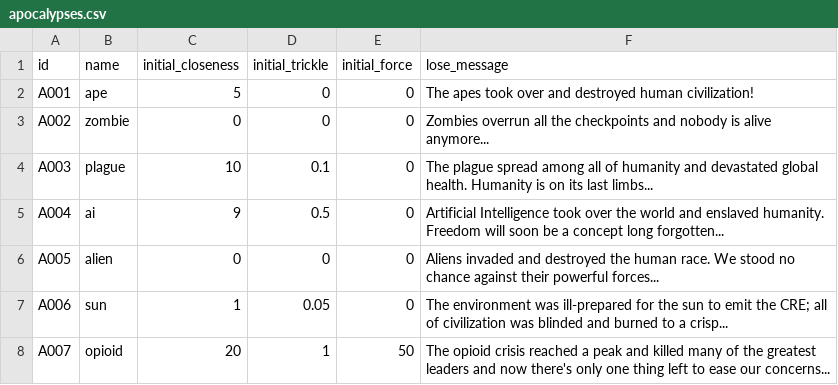
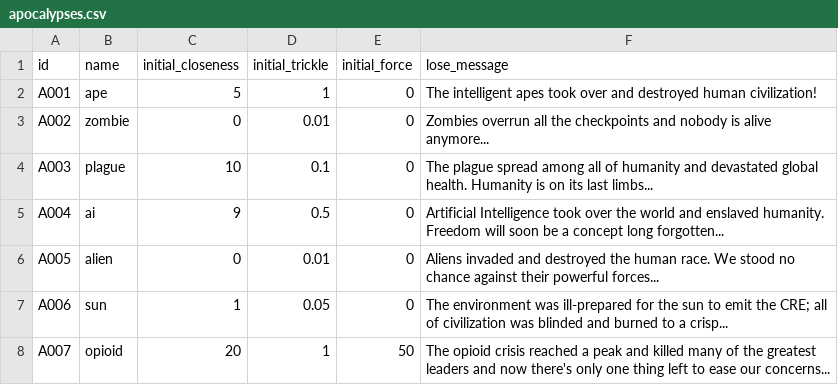
Before and after one commit to LeoTheMighty/ApocalypseLater, a CSV file: csv/apocalypses.csv, drawn as a sheet.

```diff
--- a/csv/apocalypses.csv
+++ b/csv/apocalypses.csv
@@ -1,7 +1,7 @@
 id,name,initial_closeness,initial_trickle,initial_force,lose_message
-A001,ape,5,0,0,The apes took over and destroyed human civilization!
-A002,zombie,0,0,0,Zombies overrun all the checkpoints and nobody is alive anymore...
+A001,ape,5,1,0,The intelligent apes took over and destroyed human civilization!
+A002,zombie,0,0.01,0,Zombies overrun all the checkpoints and nobody is alive anymore...
 A003,plague,10,0.1,0,The plague spread among all of humanity and devastated global health. Humanity is on its last limbs...
 A004,ai,9,0.5,0,Artificial Intelligence took over the world and enslaved humanity. Freedom will soon be a concept long forgotten...
-A005,alien,0,0,0,Aliens invaded and destroyed the human race. We stood no chance against their powerful forces...
+A005,alien,0,0.01,0,Aliens invaded and destroyed the human race. We stood no chance against their powerful forces...
 A006,sun,1,0.05,0,The environment was ill-prepared for the sun to emit the CRE; all of civilization was blinded and burned to a crisp...
```
Also changed, not shown: csv/events.csv, csv/places.csv, 3 other files.
